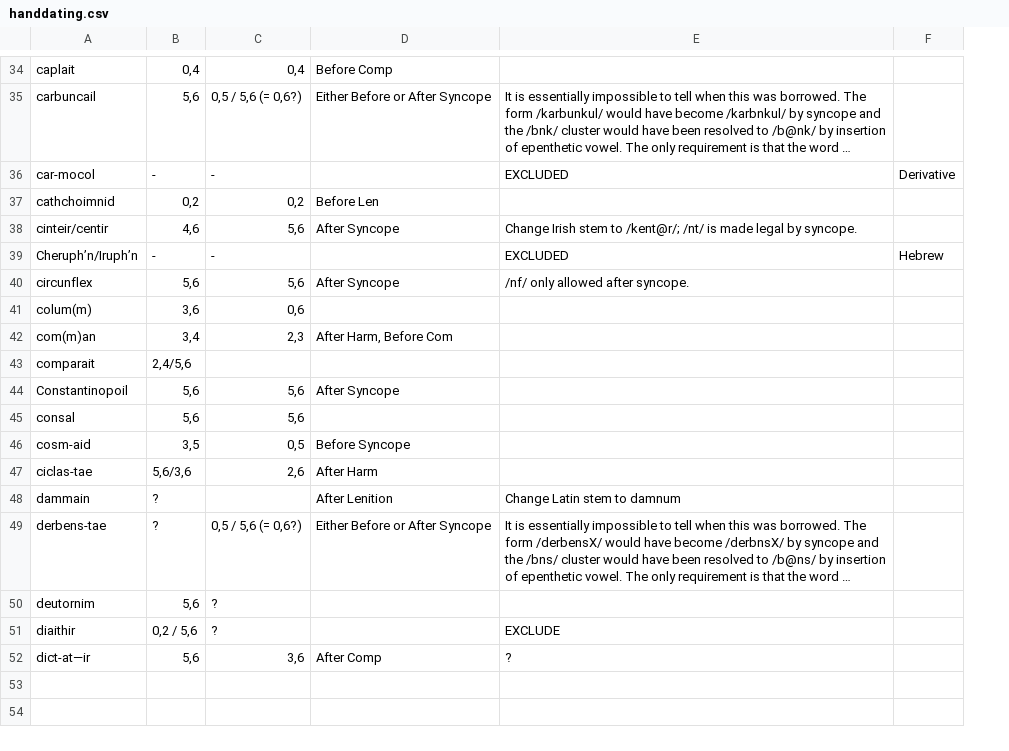
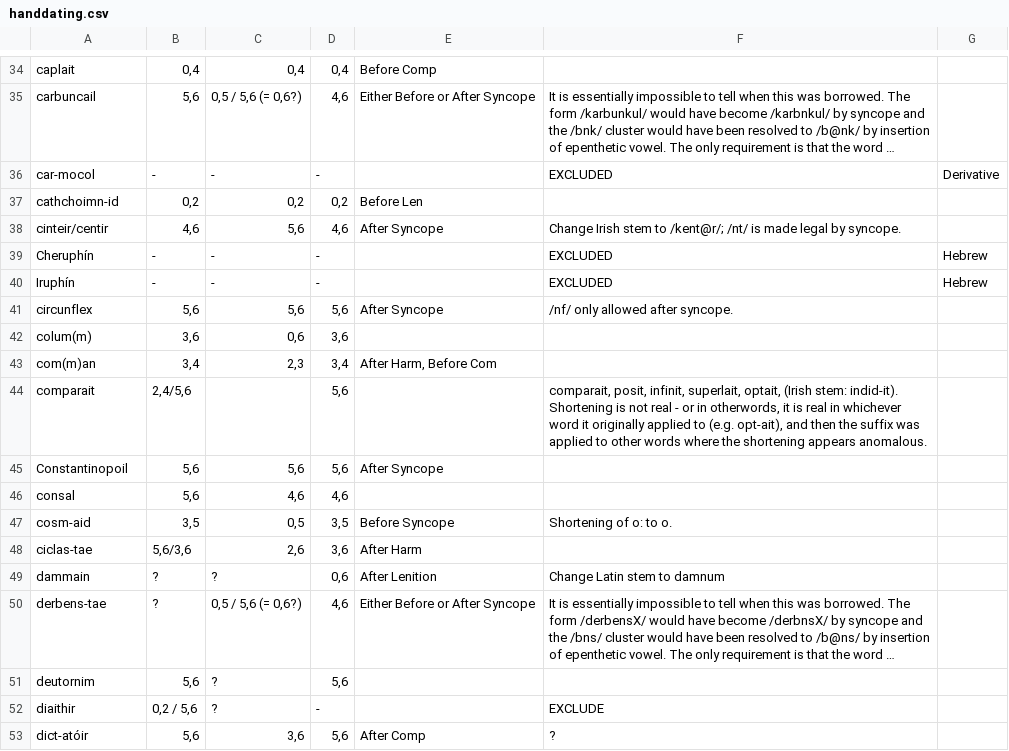
Before and after one commit to bowersd/lat2sgaLoans, a CSV file: monteCarlo/handdating.csv, drawn as a sheet; only a part is shown, gaps mark what is left out; long unchanged cells end in …; addresses are those after the commit; the diff covers the shown part only; the diff names each change by its address in the sheet, - before the commit and + after, or states it on an @@ line.

```diff
--- a/monteCarlo/handdating.csv
+++ b/monteCarlo/handdating.csv
+column D, rows 34-39: 0,4 | 4,6 | - | 0,2 | 4,6 | -; rows 41-53: 5,6 | 3,6 | 3,4 | 5,6 | 5,6 | 4,6 | 3,5 | 3,6 | 0,6 | 4,6 | 5,6 | - | 5,6
-A37: cathchoimnid
+A37: cathchoimn-id
-A39: Cheruph’n/Iruph’n
+A39: Cheruphín
+row 40: Iruphín | - | - | - |  | EXCLUDED | Hebrew
-F44: (empty)
+F44: comparait, posit, infinit, superlait, optait, (Irish stem: indid-it). Shortening is not real - or in otherwords, it is real in whichever word it originally applied to (e.g. opt-ait), and then the suffix was applied to other words where the shortening appears anomalous.
-C46: 5,6
+C46: 4,6
-F47: (empty)
+F47: Shortening of o: to o.
-C49: (empty)
+C49: ?
-A53: dict-at—ir
+A53: dict-atóir
```
Also changed, not shown: 10 edited cells elsewhere in this file.
